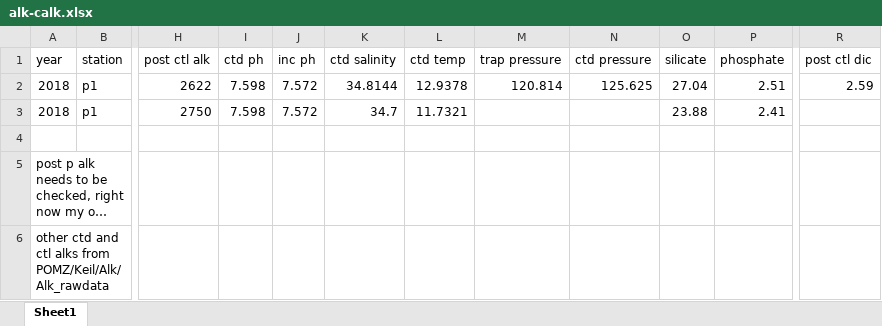
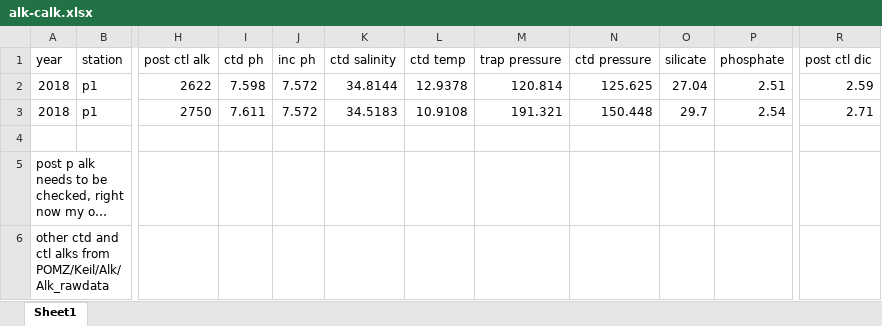
Before and after one commit to MeganEDuffy/2017-etnp, an Excel workbook: data/flux/rates/alk-calk.xlsx, sheet Sheet1, drawn as a sheet; only a part is shown, gaps mark what is left out; long unchanged cells end in …; values as stored, in another font and other column widths than the file's, no borders; the diff names each change by its address in the sheet, - before the commit and + after, or states it on an @@ line.

Commit message:
tranferred o2 and alk data from rr18045 drive on data camo

```diff
--- a/data/flux/rates/alk-calk.xlsx (sheet Sheet1)
+++ b/data/flux/rates/alk-calk.xlsx (sheet Sheet1)
-I3 (ctd ph): 7.598
+I3 (ctd ph): 7.611
-K3 (ctd salinity): 34.7
+K3 (ctd salinity): 34.5183
-L3 (ctd temp): 11.7321
+L3 (ctd temp): 10.9108
-M3 (trap pressure): (empty)
+M3 (trap pressure): 191.321
-N3 (ctd pressure): (empty)
+N3 (ctd pressure): 150.448
-O3 (silicate): 23.88
+O3 (silicate): 29.7
-P3 (phosphate): 2.41
+P3 (phosphate): 2.54
-R3 (post ctl dic): (empty)
+R3 (post ctl dic): 2.71
```
Also changed, not shown: 3 other files.
